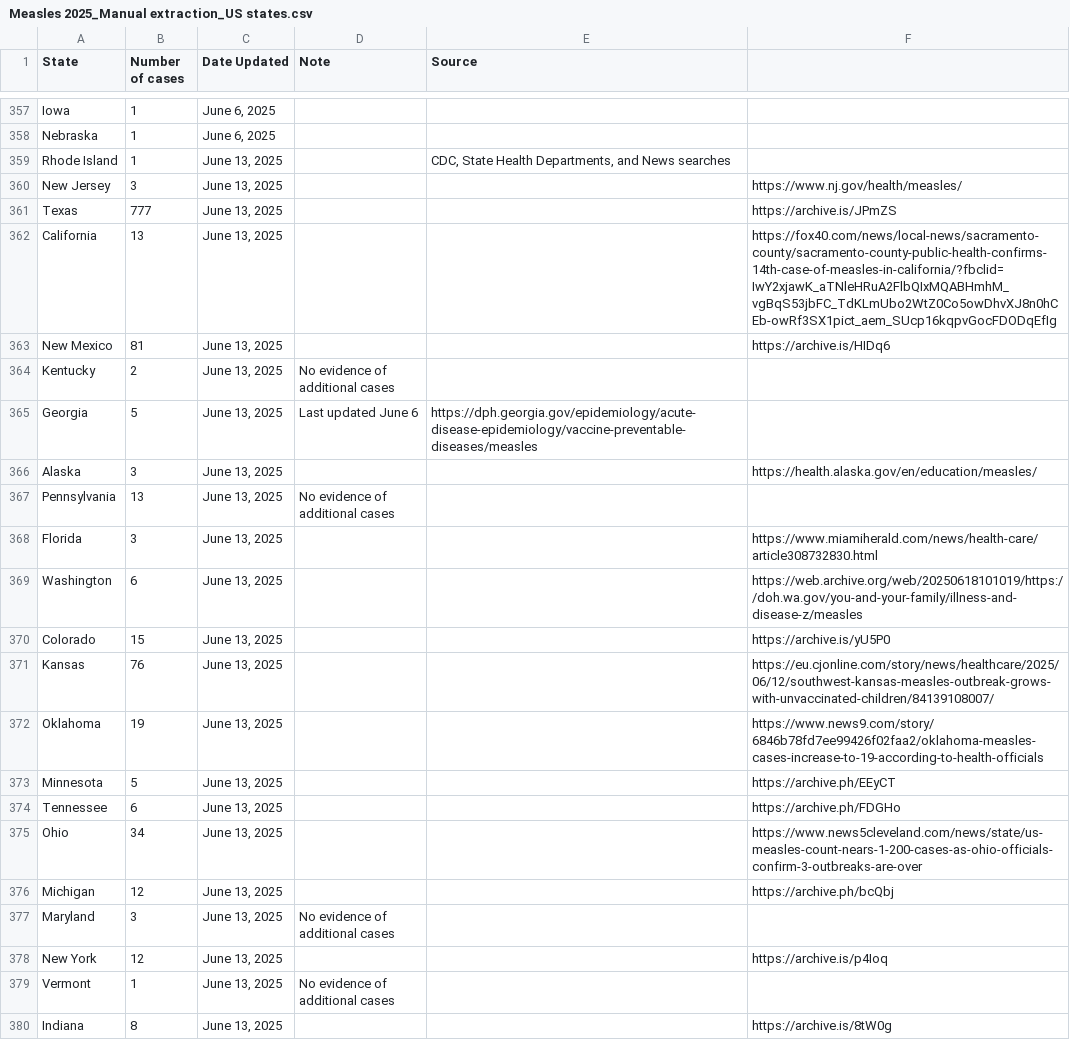
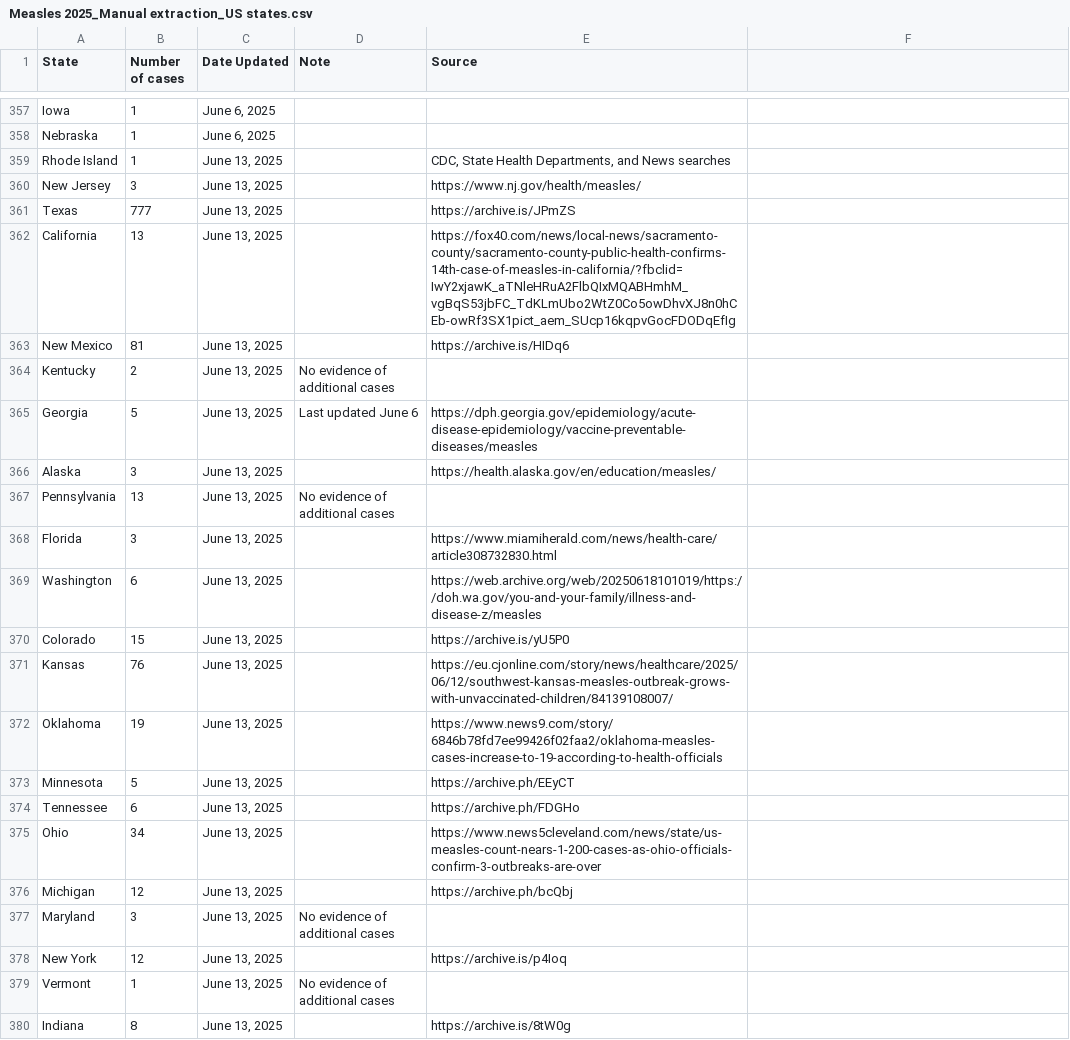
Before and after one commit to ehulland/measles_TX, a CSV file: Data/Measles 2025_Manual extraction_US states.csv, drawn as a sheet; only a part is shown, gaps mark what is left out; the diff covers the shown part only.

Commit message:
Update Measles 2025_Manual extraction_US states.csv

```diff
--- a/Data/Measles 2025_Manual extraction_US states.csv
+++ b/Data/Measles 2025_Manual extraction_US states.csv
@@ -359,22 +359,22 @@ Nebraska,1,"June 6, 2025",,,
 Rhode Island,1,"June 13, 2025",,"CDC, State Health Departments, and News searches",
-New Jersey,3,"June 13, 2025",,,https://www.nj.gov/health/measles/,
-Texas,777,"June 13, 2025",,,https://archive.is/JPmZS,
-California,13,"June 13, 2025",,,https://fox40.com/news/local-news/sacramento-county/sacramento-county-public-health-confirms-14th-case-of-measles-in-california/?fbclid=IwY2xjawK_aTNleHRuA2FlbQIxMQABHmhM_vgBqS53jbFC_TdKLmUbo2WtZ0Co5owDhvXJ8n0hCEb-owRf3SX1pict_aem_SUcp16kqpvGocFDODqEfIg,
-New Mexico,81,"June 13, 2025",,,https://archive.is/HIDq6,
+New Jersey,3,"June 13, 2025",,https://www.nj.gov/health/measles/,
+Texas,777,"June 13, 2025",,https://archive.is/JPmZS,
+California,13,"June 13, 2025",,https://fox40.com/news/local-news/sacramento-county/sacramento-county-public-health-confirms-14th-case-of-measles-in-california/?fbclid=IwY2xjawK_aTNleHRuA2FlbQIxMQABHmhM_vgBqS53jbFC_TdKLmUbo2WtZ0Co5owDhvXJ8n0hCEb-owRf3SX1pict_aem_SUcp16kqpvGocFDODqEfIg,
+New Mexico,81,"June 13, 2025",,https://archive.is/HIDq6,
 Kentucky,2,"June 13, 2025","No evidence of additional cases",,
 Georgia,5,"June 13, 2025","Last updated June 6",https://dph.georgia.gov/epidemiology/acute-disease-epidemiology/vaccine-preventable-diseases/measles,
-Alaska,3,"June 13, 2025",,,https://health.alaska.gov/en/education/measles/,
+Alaska,3,"June 13, 2025",,https://health.alaska.gov/en/education/measles/,
 Pennsylvania,13,"June 13, 2025","No evidence of additional cases",,
-Florida,3,"June 13, 2025",,,https://www.miamiherald.com/news/health-care/article308732830.html,
-Washington,6,"June 13, 2025",,,https://web.archive.org/web/20250618101019/https://doh.wa.gov/you-and-your-family/illness-and-disease-z/measles,
-Colorado,15,"June 13, 2025",,,https://archive.is/yU5P0,
-Kansas,76,"June 13, 2025",,,https://eu.cjonline.com/story/news/healthcare/2025/06/12/southwest-kansas-measles-outbreak-grows-with-unvaccinated-children/84139108007/,
-Oklahoma,19,"June 13, 2025",,,https://www.news9.com/story/6846b78fd7ee99426f02faa2/oklahoma-measles-cases-increase-to-19-according-to-health-officials,
-Minnesota,5,"June 13, 2025",,,https://archive.ph/EEyCT,
-Tennessee,6,"June 13, 2025",,,https://archive.ph/FDGHo,
-Ohio,34,"June 13, 2025",,,https://www.news5cleveland.com/news/state/us-measles-count-nears-1-200-cases-as-ohio-officials-confirm-3-outbreaks-are-over,
-Michigan,12,"June 13, 2025",,,https://archive.ph/bcQbj,
+Florida,3,"June 13, 2025",,https://www.miamiherald.com/news/health-care/article308732830.html,
+Washington,6,"June 13, 2025",,https://web.archive.org/web/20250618101019/https://doh.wa.gov/you-and-your-family/illness-and-disease-z/measles,
+Colorado,15,"June 13, 2025",,https://archive.is/yU5P0,
+Kansas,76,"June 13, 2025",,https://eu.cjonline.com/story/news/healthcare/2025/06/12/southwest-kansas-measles-outbreak-grows-with-unvaccinated-children/84139108007/,
+Oklahoma,19,"June 13, 2025",,https://www.news9.com/story/6846b78fd7ee99426f02faa2/oklahoma-measles-cases-increase-to-19-according-to-health-officials,
+Minnesota,5,"June 13, 2025",,https://archive.ph/EEyCT,
+Tennessee,6,"June 13, 2025",,https://archive.ph/FDGHo,
+Ohio,34,"June 13, 2025",,https://www.news5cleveland.com/news/state/us-measles-count-nears-1-200-cases-as-ohio-officials-confirm-3-outbreaks-are-over,
+Michigan,12,"June 13, 2025",,https://archive.ph/bcQbj,
 Maryland,3,"June 13, 2025","No evidence of additional cases",,
-New York,12,"June 13, 2025",,,https://archive.is/p4Ioq,
+New York,12,"June 13, 2025",,https://archive.is/p4Ioq,
 Vermont,1,"June 13, 2025","No evidence of additional cases",,
-Indiana,8,"June 13, 2025",,,https://archive.is/8tW0g,
+Indiana,8,"June 13, 2025",,https://archive.is/8tW0g,
```
Also changed, not shown: 16 edited cells elsewhere in this file.
